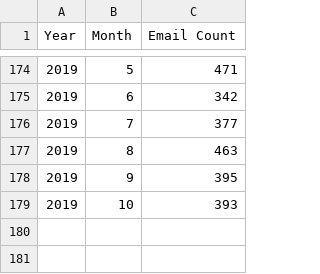
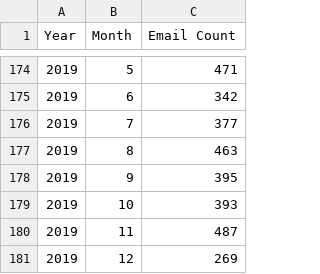
Before and after one commit to ReverseSweep/ubc-cpsc103-2019W2-files, a CSV file: module-8-viz/Lecture/day1/steve-email/msg_count.csv, drawn as a sheet; only a part is shown, gaps mark what is left out; the diff names each change by its address in the sheet, - before the commit and + after, or states it on an @@ line.

```diff
--- a/module-8-viz/Lecture/day1/steve-email/msg_count.csv
+++ b/module-8-viz/Lecture/day1/steve-email/msg_count.csv
+row 180: 2019 | 11 | 487
+row 181: 2019 | 12 | 269
```
Also changed, not shown: 4 other files.
